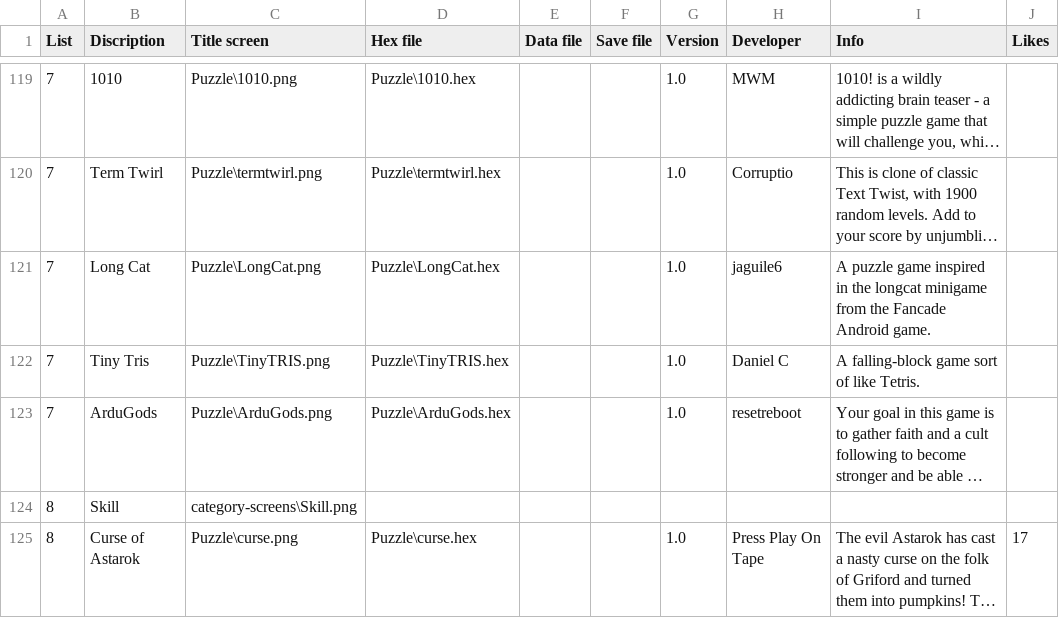
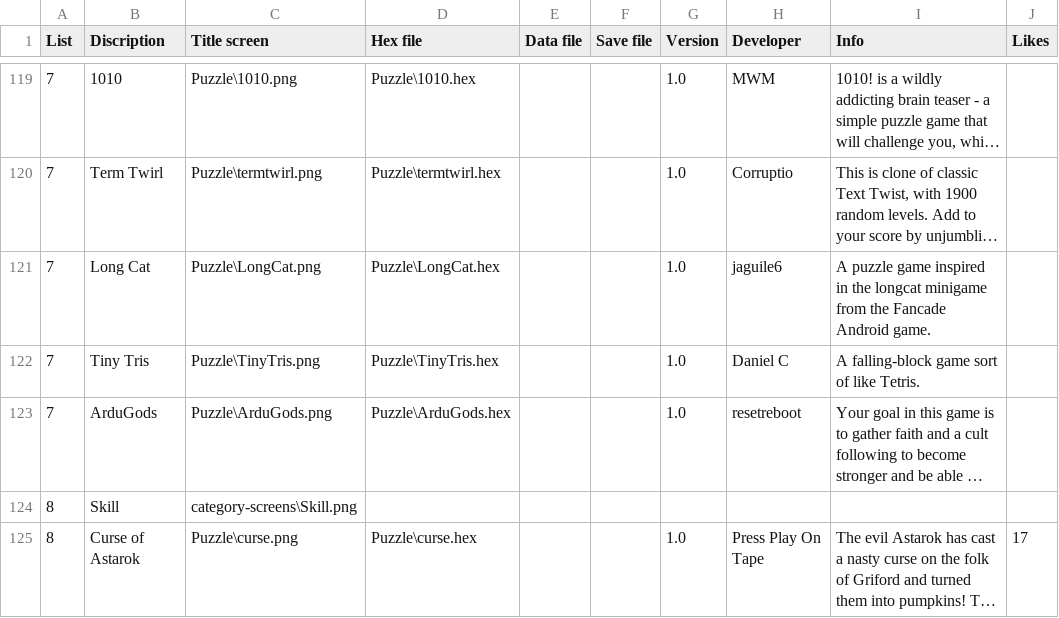
Before and after one commit to filmote/CartBuilder, a CSV file: flashcart-index.csv, drawn as a sheet; only a part is shown, gaps mark what is left out; long unchanged cells end in …; the diff names each change by its address in the sheet, - before the commit and + after, or states it on an @@ line.

Commit message:
Update flashcart-index.csv

```diff
--- a/flashcart-index.csv
+++ b/flashcart-index.csv
-C122 (Title screen): Puzzle\TinyTRIS.png
+C122 (Title screen): Puzzle\TinyTris.png
-D122 (Hex file): Puzzle\TinyTRIS.hex
+D122 (Hex file): Puzzle\TinyTris.hex
```
